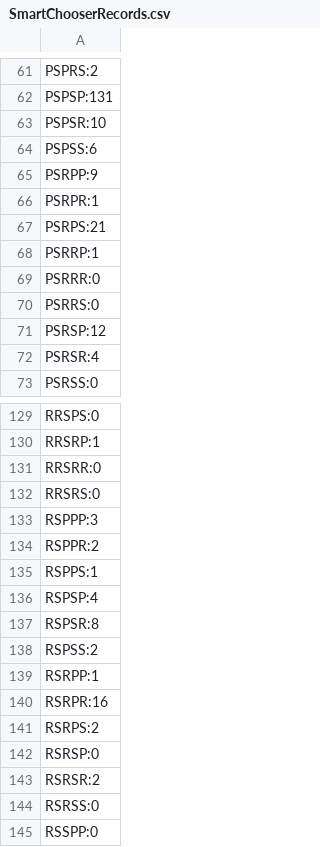
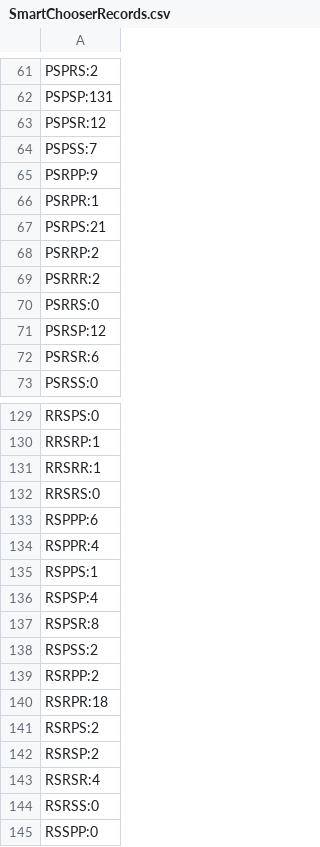
Before and after one commit to josephabero/135_Assignment_1, a CSV file: SmartChooserRecords.csv, drawn as a sheet; only a part is shown, gaps mark what is left out; the diff covers the shown part only.

```diff
--- a/SmartChooserRecords.csv
+++ b/SmartChooserRecords.csv
@@ -62,4 +62,4 @@ PSPRS:2
 PSPSP:131
-PSPSR:10
-PSPSS:6
+PSPSR:12
+PSPSS:7
 PSRPP:9
@@ -67,7 +67,7 @@ PSRPR:1
 PSRPS:21
-PSRRP:1
-PSRRR:0
+PSRRP:2
+PSRRR:2
 PSRRS:0
 PSRSP:12
-PSRSR:4
+PSRSR:6
 PSRSS:0
@@ -130,6 +130,6 @@ RRSPS:0
 RRSRP:1
-RRSRR:0
+RRSRR:1
 RRSRS:0
-RSPPP:3
-RSPPR:2
+RSPPP:6
+RSPPR:4
 RSPPS:1
@@ -138,7 +138,7 @@ RSPSR:8
 RSPSS:2
-RSRPP:1
-RSRPR:16
+RSRPP:2
+RSRPR:18
 RSRPS:2
-RSRSP:0
-RSRSR:2
+RSRSP:2
+RSRSR:4
 RSRSS:0
```
Also changed, not shown: 25 edited cells elsewhere in this file, 3 other files.
